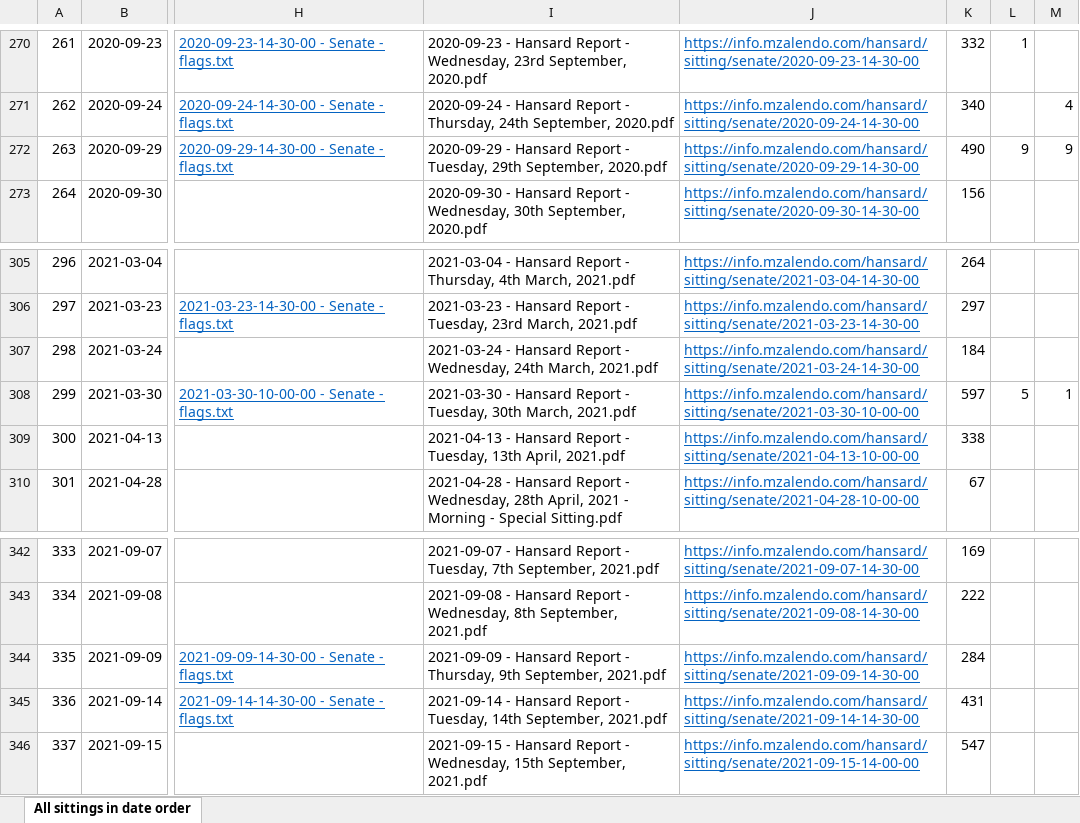
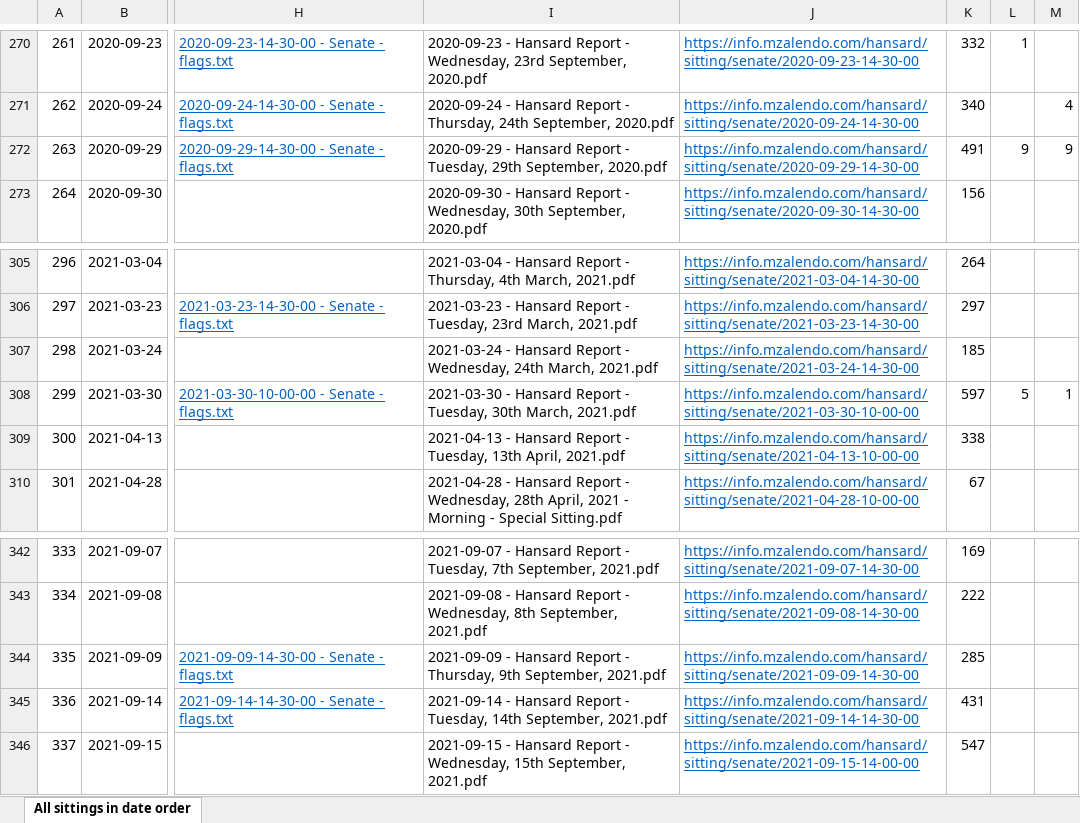
Before and after one commit to OwenRudman/Hansard, an Excel workbook: 12th Senate - audit results/All sittings in date order - finished or needs human check.xlsx, sheet All sittings in date order, drawn as a sheet; only a part is shown, gaps mark what is left out; values as stored, in another font and other column widths than the file's, no borders; table styles not drawn; the diff covers the shown part only; the diff names each change by its address in the sheet, - before the commit and + after, or states it on an @@ line.

```diff
--- a/12th Senate - audit results/All sittings in date order - finished or needs human check.xlsx (sheet All sittings in date order)
+++ b/12th Senate - audit results/All sittings in date order - finished or needs human check.xlsx (sheet All sittings in date order)
-K272: 490
+K272: 491
-K307: 184
+K307: 185
-K344: 284
+K344: 285
```
Also changed, not shown: 16 edited cells elsewhere in this sheet, 34 other files.
